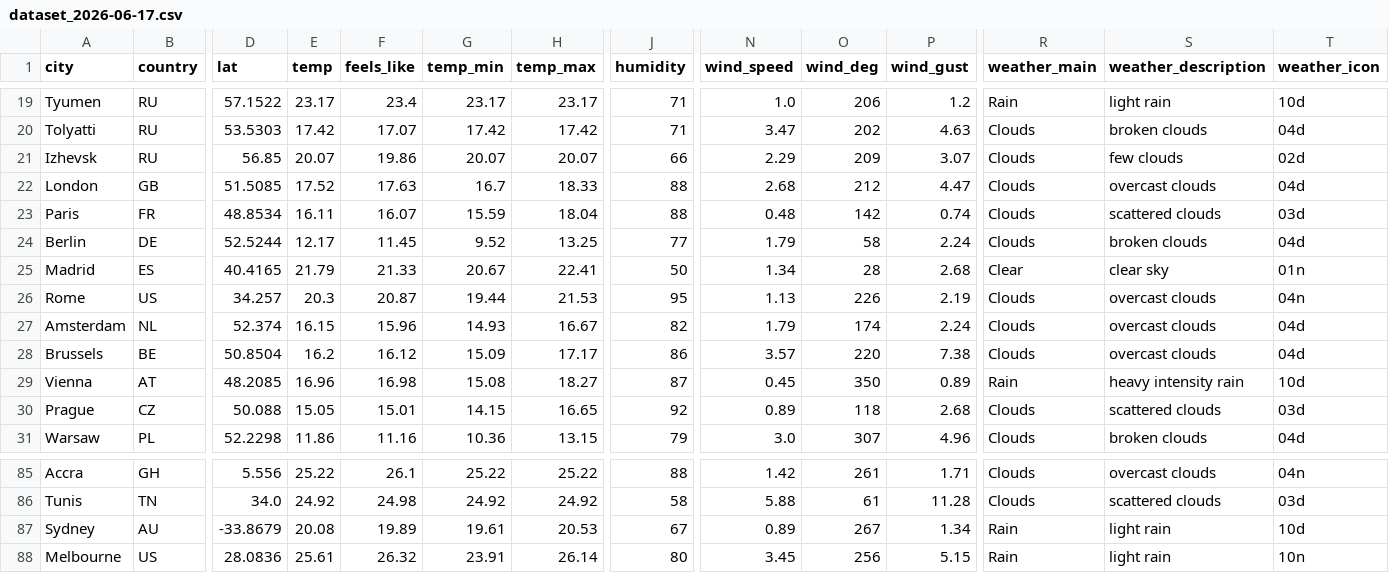
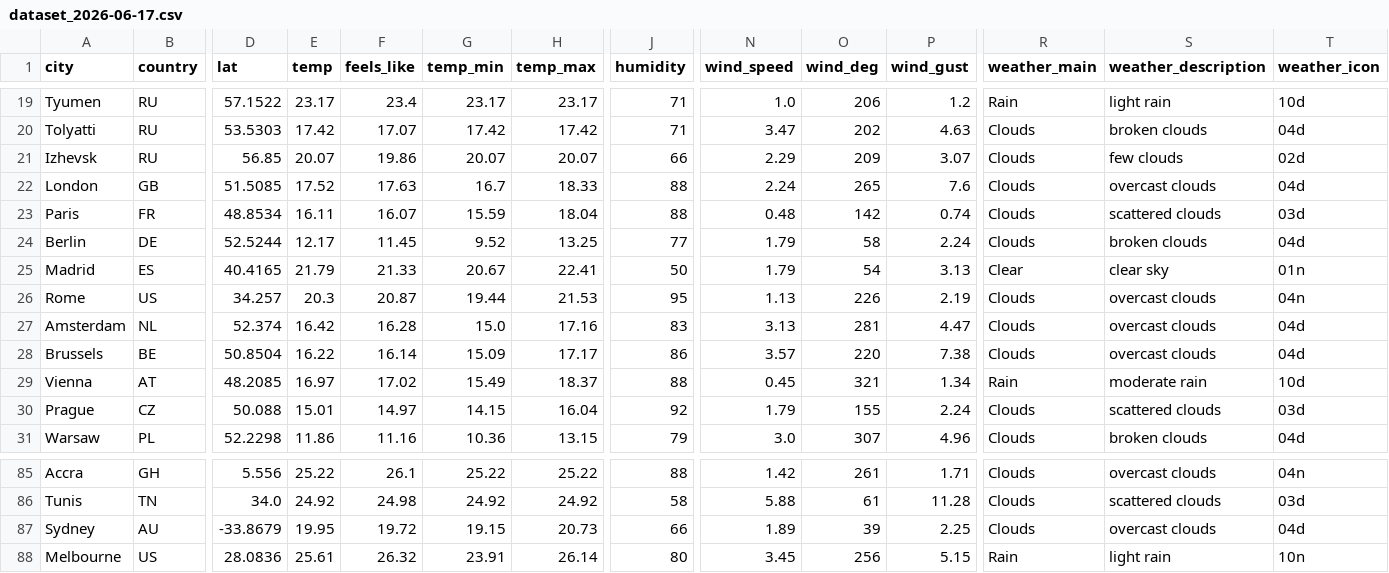
Before and after one commit to nsdmlk/Weather_analysis, a CSV file: data/dataset_2026-06-17.csv, drawn as a sheet; only a part is shown, gaps mark what is left out; the diff covers the shown part only; the diff names each change by its address in the sheet, - before the commit and + after, or states it on an @@ line.

Commit message:
Daily weather dataset 2026-06-17

```diff
--- a/data/dataset_2026-06-17.csv
+++ b/data/dataset_2026-06-17.csv
-N22 (wind_speed): 2.68
+N22 (wind_speed): 2.24
-O22 (wind_deg): 212
+O22 (wind_deg): 265
-P22 (wind_gust): 4.47
+P22 (wind_gust): 7.6
-N25 (wind_speed): 1.34
+N25 (wind_speed): 1.79
-O25 (wind_deg): 28
+O25 (wind_deg): 54
-P25 (wind_gust): 2.68
+P25 (wind_gust): 3.13
-E27 (temp): 16.15
+E27 (temp): 16.42
-F27 (feels_like): 15.96
+F27 (feels_like): 16.28
-G27 (temp_min): 14.93
+G27 (temp_min): 15.0
-H27 (temp_max): 16.67
+H27 (temp_max): 17.16
-J27 (humidity): 82
+J27 (humidity): 83
-N27 (wind_speed): 1.79
+N27 (wind_speed): 3.13
-O27 (wind_deg): 174
+O27 (wind_deg): 281
-P27 (wind_gust): 2.24
+P27 (wind_gust): 4.47
-E28 (temp): 16.2
+E28 (temp): 16.22
-F28 (feels_like): 16.12
+F28 (feels_like): 16.14
-E29 (temp): 16.96
+E29 (temp): 16.97
-F29 (feels_like): 16.98
+F29 (feels_like): 17.02
-G29 (temp_min): 15.08
+G29 (temp_min): 15.49
-H29 (temp_max): 18.27
+H29 (temp_max): 18.37
-J29 (humidity): 87
+J29 (humidity): 88
-O29 (wind_deg): 350
+O29 (wind_deg): 321
-P29 (wind_gust): 0.89
+P29 (wind_gust): 1.34
-S29 (weather_description): heavy intensity rain
+S29 (weather_description): moderate rain
-E30 (temp): 15.05
+E30 (temp): 15.01
-F30 (feels_like): 15.01
+F30 (feels_like): 14.97
-H30 (temp_max): 16.65
+H30 (temp_max): 16.04
-N30 (wind_speed): 0.89
+N30 (wind_speed): 1.79
-O30 (wind_deg): 118
+O30 (wind_deg): 155
-P30 (wind_gust): 2.68
+P30 (wind_gust): 2.24
-E87 (temp): 20.08
+E87 (temp): 19.95
-F87 (feels_like): 19.89
+F87 (feels_like): 19.72
-G87 (temp_min): 19.61
+G87 (temp_min): 19.15
-H87 (temp_max): 20.53
+H87 (temp_max): 20.73
-J87 (humidity): 67
+J87 (humidity): 66
-N87 (wind_speed): 0.89
+N87 (wind_speed): 1.89
-O87 (wind_deg): 267
+O87 (wind_deg): 39
-P87 (wind_gust): 1.34
+P87 (wind_gust): 2.25
-R87 (weather_main): Rain
+R87 (weather_main): Clouds
-S87 (weather_description): light rain
+S87 (weather_description): overcast clouds
-T87 (weather_icon): 10d
+T87 (weather_icon): 04d
```
Also changed, not shown: 56 edited cells elsewhere in this file.
